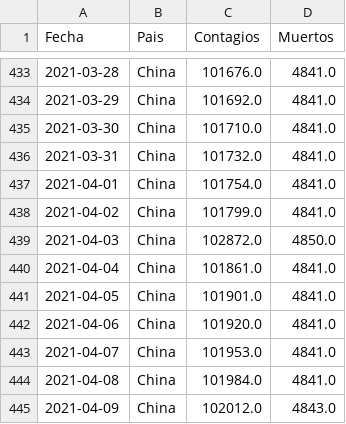
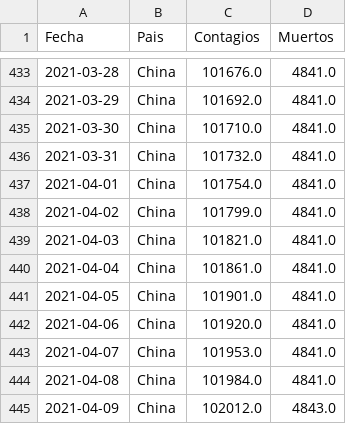
Before and after one commit to LoretoSanchez/Covid19, a CSV file: paises2.csv, drawn as a sheet; only a part is shown, gaps mark what is left out.

```diff
--- a/paises2.csv
+++ b/paises2.csv
@@ -438,3 +438,3 @@ Fecha,Pais,Contagios,Muertos
 2021-04-02,China,101799.0,4841.0
-2021-04-03,China,102872.0,4850.0
+2021-04-03,China,101821.0,4841.0
 2021-04-04,China,101861.0,4841.0
```
Also changed, not shown: paises.csv.
